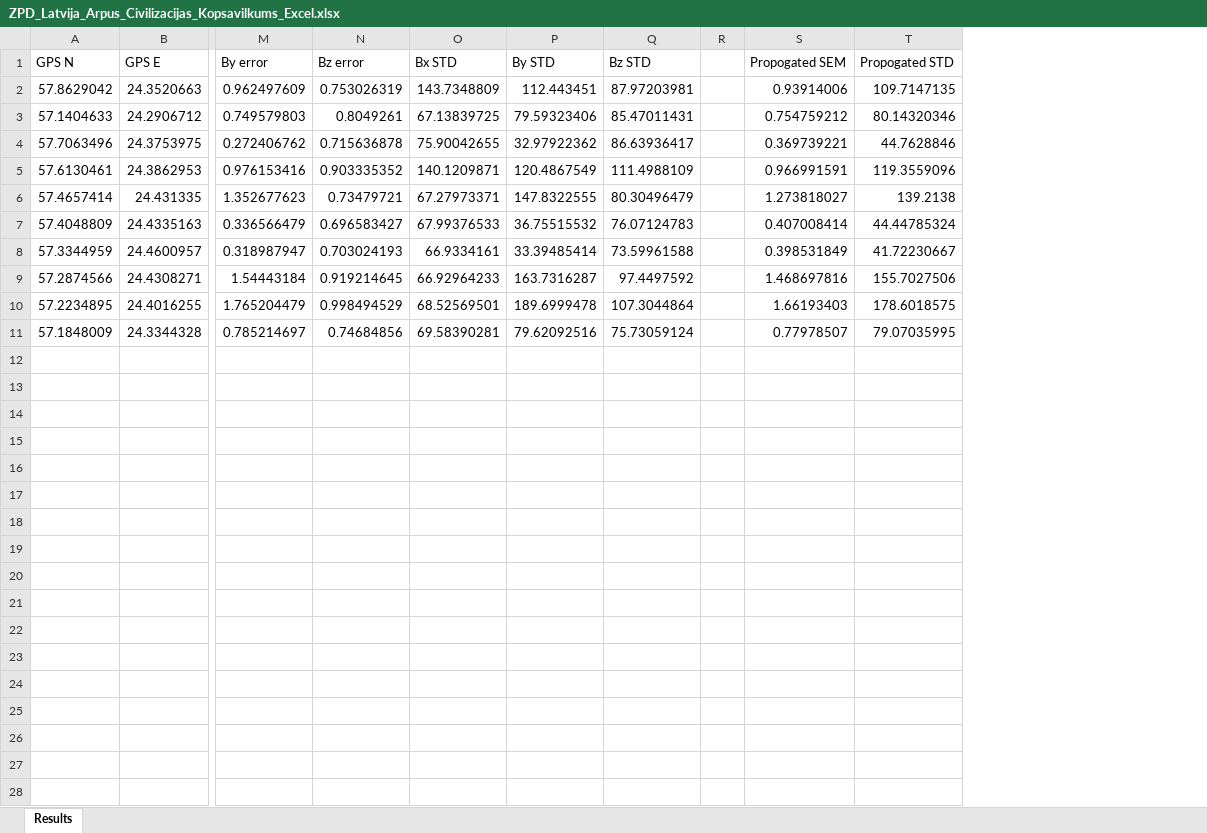
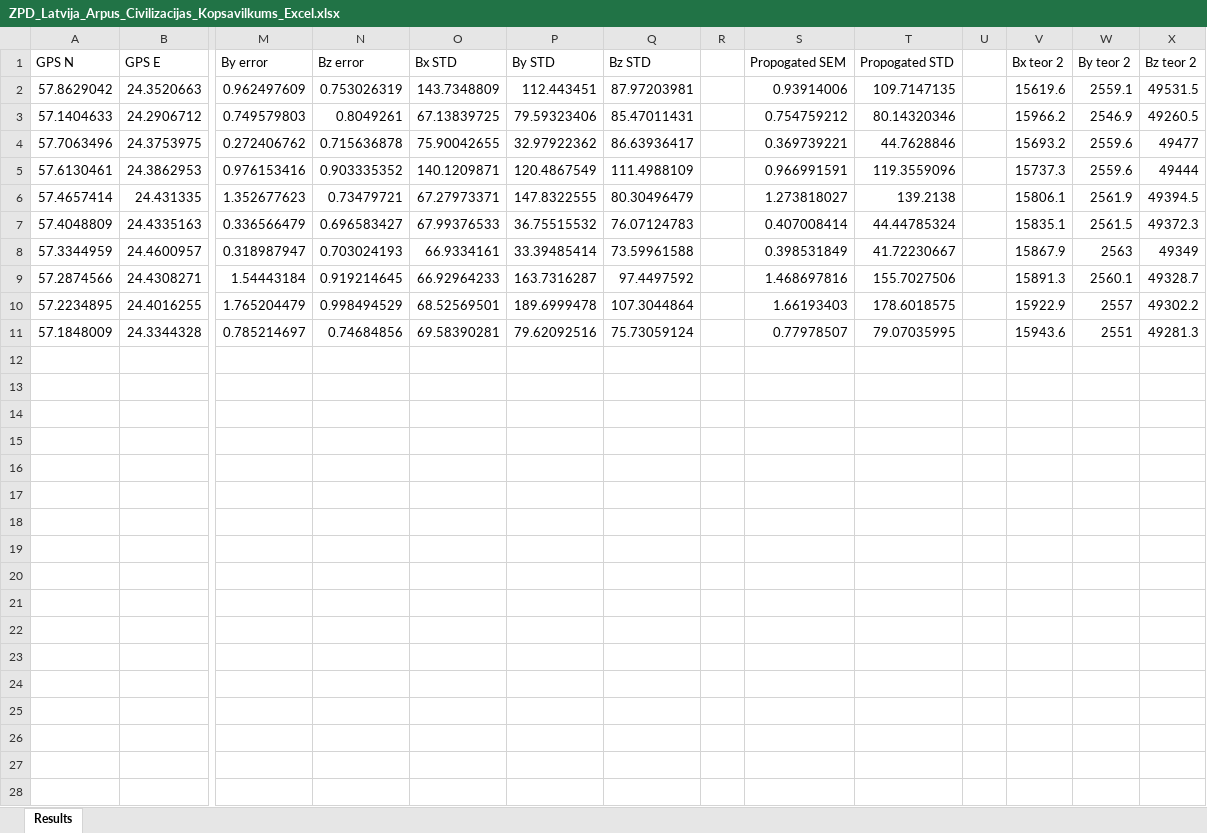
Before and after one commit to maramanaa/ZPD, an Excel workbook: ZPD_Latvija_Arpus_Civilizacijas_Kopsavilkums_Excel.xlsx, sheet Results, drawn as a sheet; only a part is shown, gaps mark what is left out; values as stored, in another font and other column widths than the file's, no borders; charts and pictures not drawn; removed rows and columns are numbered as before the commit, all else as after; rows hold the shown columns only; the diff covers the shown part only; the diff names each change by its address in the sheet, - before the commit and + after, or states it on an @@ line.

Commit message:
Pabeigts pievienot teorētiskā avota_2 B komponentes, pievienoti 6 grafiki salīdzinot eksperimentālos komponenšu mērījumus ar teorētiskā avota_2komponentēm ēksperimentālo mērījumu veikšanas koordinātās. Grafikiem pievienoti nosaukumi, nosaukumi un mērvienības asīm, trendlines, grafiku nosaukumi, kļūdas eksperimentālajām komponentēm

```diff
--- a/ZPD_Latvija_Arpus_Civilizacijas_Kopsavilkums_Excel.xlsx (sheet Results)
+++ b/ZPD_Latvija_Arpus_Civilizacijas_Kopsavilkums_Excel.xlsx (sheet Results)
+column U, empty
+column V (Bx teor 2), rows 2-11: 15619.6 | 15966.2 | 15693.2 | 15737.3 | 15806.1 | 15835.1 | 15867.9 | 15891.3 | 15922.9 | 15943.6
+column W (By teor 2), rows 2-11: 2559.1 | 2546.9 | 2559.6 | 2559.6 | 2561.9 | 2561.5 | 2563 | 2560.1 | 2557 | 2551
+column X (Bz teor 2), rows 2-11: 49531.5 | 49260.5 | 49477 | 49444 | 49394.5 | 49372.3 | 49349 | 49328.7 | 49302.2 | 49281.3
-row 12: (empty)
-row 13: (empty)
-row 14: (empty)
-row 15: (empty)
-row 16: (empty)
-row 17: (empty)
-row 18: (empty)
-row 19: (empty)
-row 20: (empty)
-row 21: (empty)
-row 22: (empty)
-row 23: (empty)
-row 24: (empty)
-row 25: (empty)
-row 26: (empty)
-row 27: (empty)
-row 28: (empty)
```
Also changed, not shown: 17 removed rows elsewhere in this sheet, charts or pictures.
